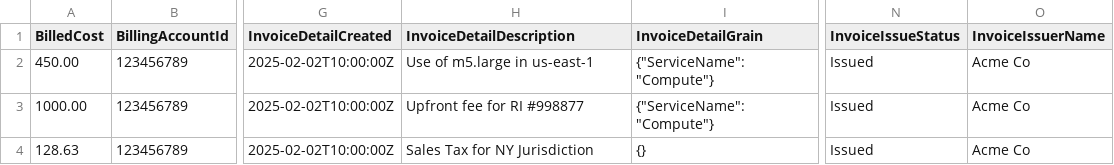
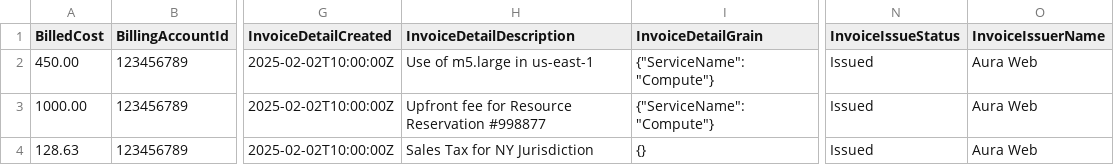
Before and after one commit to FinOps-Open-Cost-and-Usage-Spec/FOCUS_Spec, a CSV file: specification/data/invoice_detail/invoice_detail_scenario_1.csv, drawn as a sheet; only a part is shown, gaps mark what is left out; the diff names each change by its address in the sheet, - before the commit and + after, or states it on an @@ line.

```diff
--- a/specification/data/invoice_detail/invoice_detail_scenario_1.csv
+++ b/specification/data/invoice_detail/invoice_detail_scenario_1.csv
-O2:O4 (InvoiceIssuerName): Acme Co
+O2:O4 (InvoiceIssuerName): Aura Web
-H3 (InvoiceDetailDescription): Upfront fee for RI #998877
+H3 (InvoiceDetailDescription): Upfront fee for Resource Reservation #998877
```
Also changed, not shown: 3 other files.
